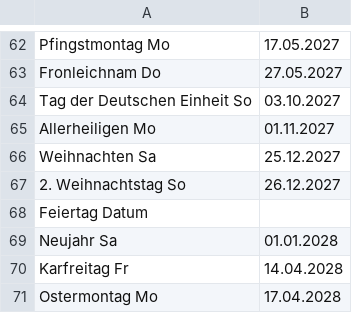
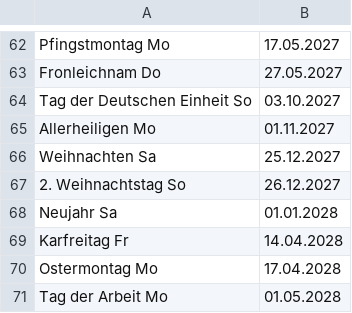
Before and after one commit to geo-engine/feiertage, a CSV file: input/NRW.csv, drawn as a sheet; only a part is shown, gaps mark what is left out; the shorter side is filled out with more unchanged rows.

```diff
--- a/input/NRW.csv
+++ b/input/NRW.csv
@@ -67,3 +67,2 @@ Weihnachten 	Sa, 25.12.2027
 2. Weihnachtstag 	So, 26.12.2027
-Feiertag 	Datum
 Neujahr 	Sa, 01.01.2028
```
Also changed, not shown: 8 other files.
